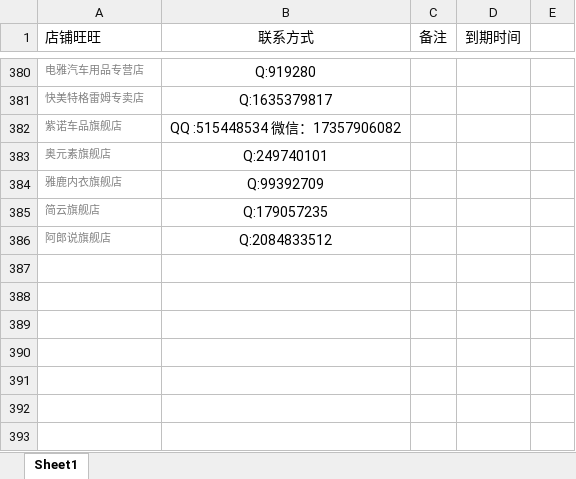
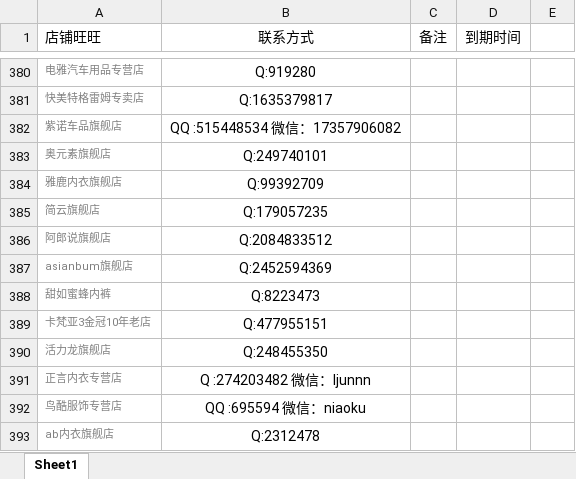
Before and after one commit to OriginalLucieN/T_KStation, an Excel workbook: talkLine.xlsx, sheet Sheet1, drawn as a sheet; only a part is shown, gaps mark what is left out; values as stored, in another font and other column widths than the file's, no borders; the diff names each change by its address in the sheet, - before the commit and + after, or states it on an @@ line.

```diff
--- a/talkLine.xlsx (sheet Sheet1)
+++ b/talkLine.xlsx (sheet Sheet1)
+row 387: asianbum旗舰店 | Q:2452594369
+row 388: 甜如蜜蜂内裤 | Q:8223473
+row 389: 卡梵亚3金冠10年老店 | Q:477955151
+row 390: 活力龙旗舰店 | Q:248455350
+row 391: 正言内衣专营店 | Q :274203482 微信：ljunnn
+row 392: 鸟酷服饰专营店 | QQ :695594 微信：niaoku
+row 393: ab内衣旗舰店 | Q:2312478
```
Also changed, not shown: 1 other file.
